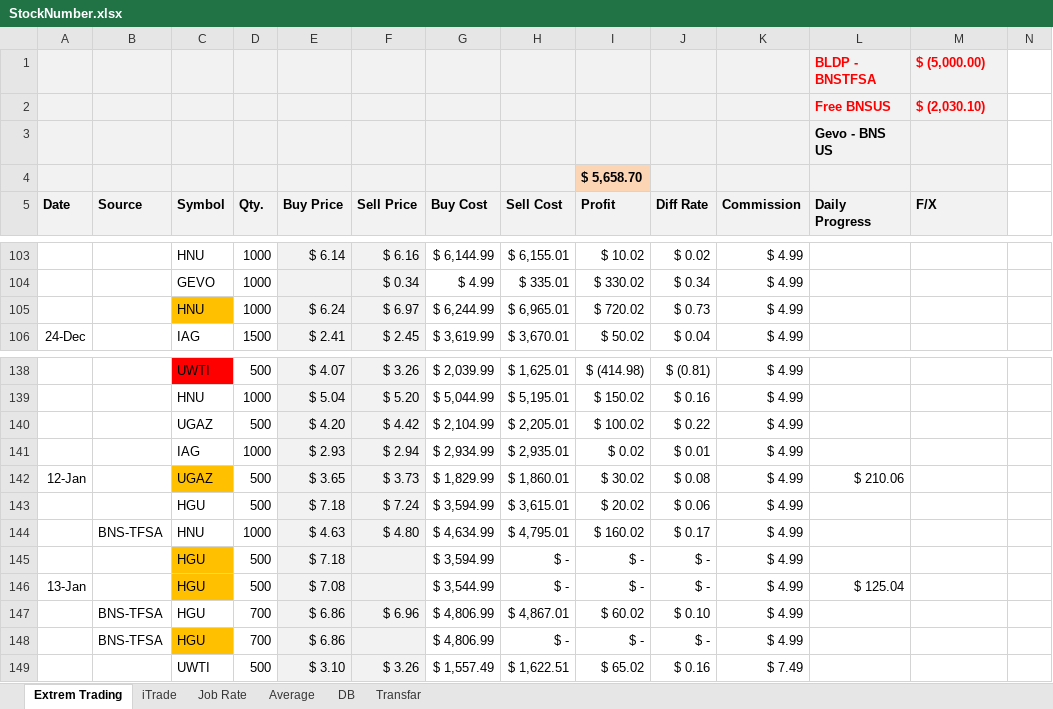
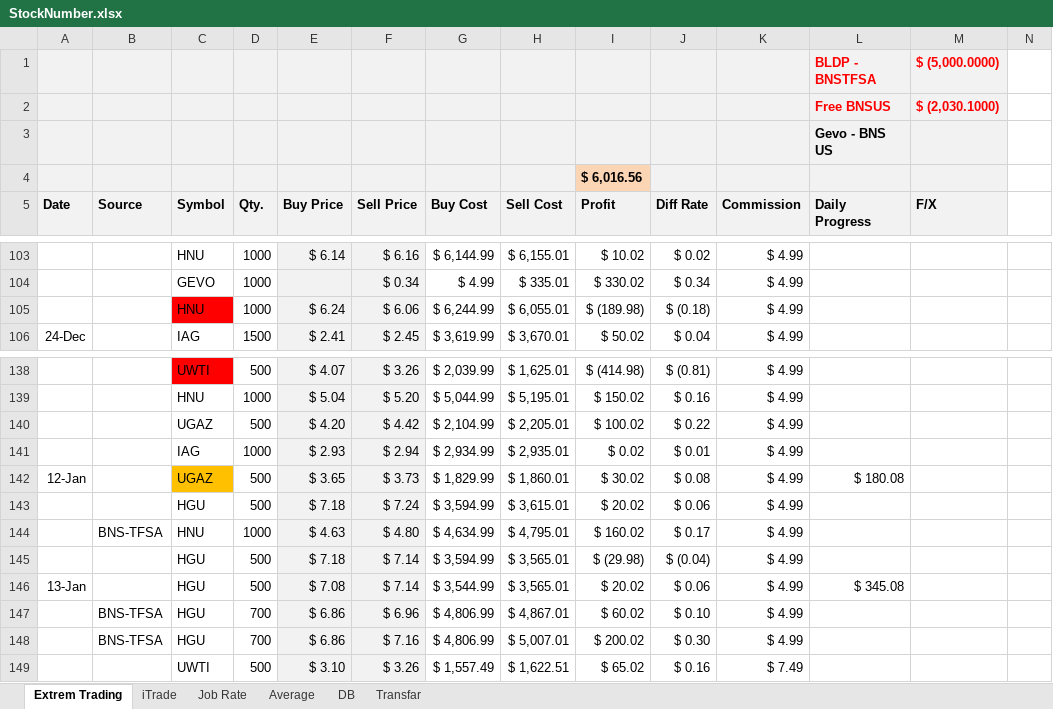
Before and after one commit to mehuledu/Stock, an Excel workbook: StockNumber.xlsx, sheet Extrem Trading, drawn as a sheet; only a part is shown, gaps mark what is left out; values as stored, in another font and other column widths than the file's, no borders; the diff covers the shown part only; the diff names each change by its address in the sheet, - before the commit and + after, or states it on an @@ line.

```diff
--- a/StockNumber.xlsx (sheet Extrem Trading)
+++ b/StockNumber.xlsx (sheet Extrem Trading)
-M1 (F/X): $ (5,000.00)
+M1 (F/X): $ (5,000.0000)
-M2 (F/X): $ (2,030.10)
+M2 (F/X): $ (2,030.1000)
-I4 (Profit): $ 5,658.70
+I4 (Profit): $ 6,016.56
-C105 fill: #FFC000
+C105 fill: #FF0000
-F105 (Sell Price): $ 6.97
+F105 (Sell Price): $ 6.06
-H105 (Sell Cost): $ 6,965.01
+H105 (Sell Cost): $ 6,055.01
-I105 (Profit): $ 720.02
+I105 (Profit): $ (189.98)
-J105 (Diff Rate): $ 0.73
+J105 (Diff Rate): $ (0.18)
-L142 (Daily Progress): $ 210.06
+L142 (Daily Progress): $ 180.08
-C145:C146 fill: #FFC000
+C145:C146 fill: none
-F145:F146 (Sell Price): (empty)
+F145:F146 (Sell Price): $ 7.14
-H145:H146 (Sell Cost): $ -
+H145:H146 (Sell Cost): $ 3,565.01
-I145 (Profit): $ -
+I145 (Profit): $ (29.98)
-J145 (Diff Rate): $ -
+J145 (Diff Rate): $ (0.04)
-I146 (Profit): $ -
+I146 (Profit): $ 20.02
-J146 (Diff Rate): $ -
+J146 (Diff Rate): $ 0.06
-L146 (Daily Progress): $ 125.04
+L146 (Daily Progress): $ 345.08
-C148 fill: #FFC000
+C148 fill: none
-F148 (Sell Price): (empty)
+F148 (Sell Price): $ 7.16
-H148 (Sell Cost): $ -
+H148 (Sell Cost): $ 5,007.01
-I148 (Profit): $ -
+I148 (Profit): $ 200.02
-J148 (Diff Rate): $ -
+J148 (Diff Rate): $ 0.30
```
Also changed, not shown: 16 added rows, 16 removed rows, 8 edited cells and cell formats elsewhere in this sheet, formulas that keep their value.
